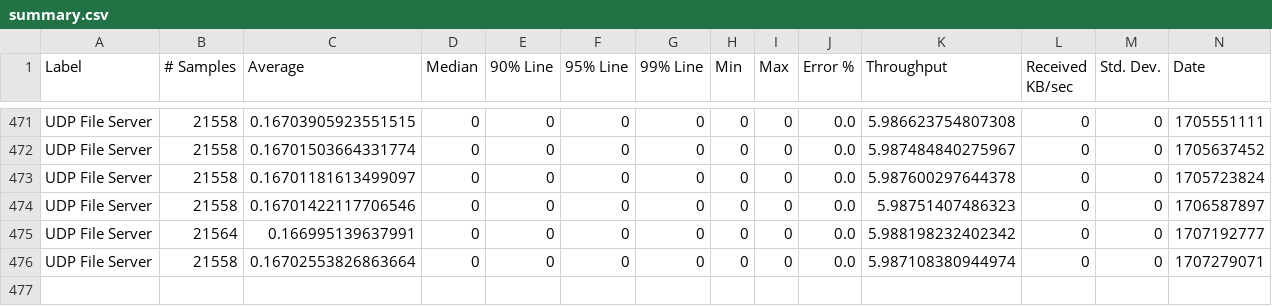
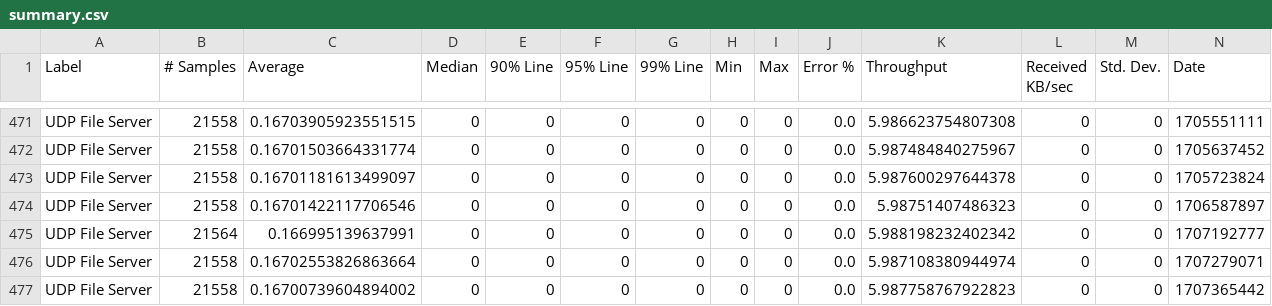
Before and after one commit to ballerina-platform/module-ballerina-udp, a CSV file: load-tests/file_server/results/summary.csv, drawn as a sheet; only a part is shown, gaps mark what is left out; rows hold the shown columns only; the diff names each change by its address in the sheet, - before the commit and + after, or states it on an @@ line.

Commit message:
Update file_server test results on Thu Feb  8 04:11:34 UTC 2024

```diff
--- a/load-tests/file_server/results/summary.csv
+++ b/load-tests/file_server/results/summary.csv
+row 477: UDP File Server | 21558 | 0.16700739604894002 | 0 | 0 | 0 | 0 | 0 | 0 | 0.0 | 5.987758767922823 | 0 | 0 | 1707365442
```
